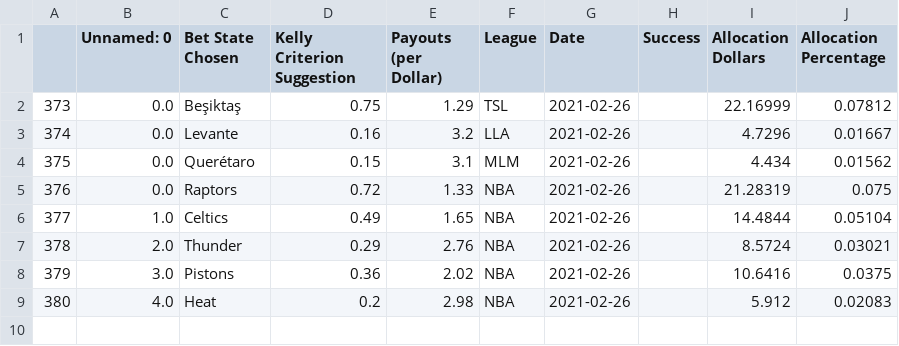
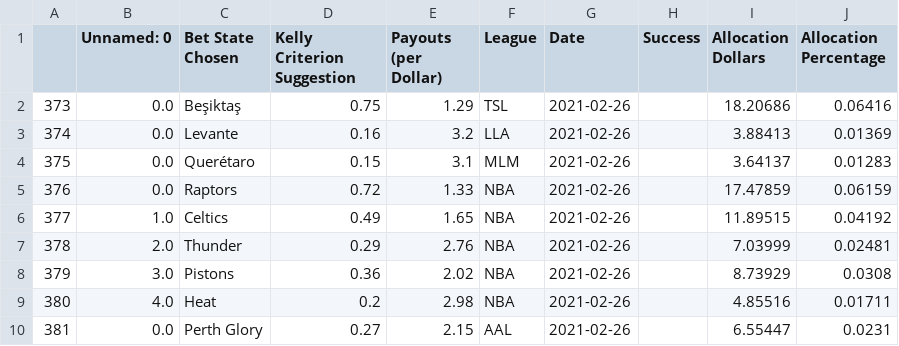
Before and after one commit to axz2000/sportsbook, a CSV file: masterScript/masterUpcoming.csv, drawn as a sheet.

```diff
--- a/masterScript/masterUpcoming.csv
+++ b/masterScript/masterUpcoming.csv
@@ -1,9 +1,10 @@
 ,Unnamed: 0,Bet State Chosen,Kelly Criterion Suggestion,Payouts (per Dollar),League,Date,Success,Allocation Dollars,Allocation Percentage
-373,0.0,Beşiktaş,0.75,1.29,TSL,2021-02-26,,22.16999,0.07812
-374,0.0,Levante,0.16,3.2,LLA,2021-02-26,,4.7296,0.01667
-375,0.0,Querétaro,0.15,3.1,MLM,2021-02-26,,4.434,0.01562
-376,0.0,Raptors,0.72,1.33,NBA,2021-02-26,,21.28319,0.075
-377,1.0,Celtics,0.49,1.65,NBA,2021-02-26,,14.4844,0.05104
-378,2.0,Thunder,0.29,2.76,NBA,2021-02-26,,8.5724,0.03021
-379,3.0,Pistons,0.36,2.02,NBA,2021-02-26,,10.6416,0.0375
-380,4.0,Heat,0.2,2.98,NBA,2021-02-26,,5.912,0.02083
+373,0.0,Beşiktaş,0.75,1.29,TSL,2021-02-26,,18.20686,0.06416
+374,0.0,Levante,0.16,3.2,LLA,2021-02-26,,3.88413,0.01369
+375,0.0,Querétaro,0.15,3.1,MLM,2021-02-26,,3.64137,0.01283
+376,0.0,Raptors,0.72,1.33,NBA,2021-02-26,,17.47859,0.06159
+377,1.0,Celtics,0.49,1.65,NBA,2021-02-26,,11.89515,0.04192
+378,2.0,Thunder,0.29,2.76,NBA,2021-02-26,,7.03999,0.02481
+379,3.0,Pistons,0.36,2.02,NBA,2021-02-26,,8.73929,0.0308
+380,4.0,Heat,0.2,2.98,NBA,2021-02-26,,4.85516,0.01711
+381,0.0,Perth Glory,0.27,2.15,AAL,2021-02-26,,6.55447,0.0231
```
Also changed, not shown: masterScript/masterDaily.csv, masterScript/masterPush.csv, 3 other files.
